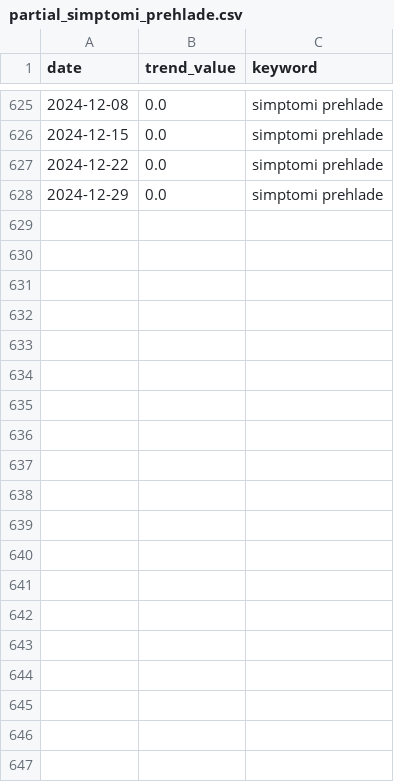
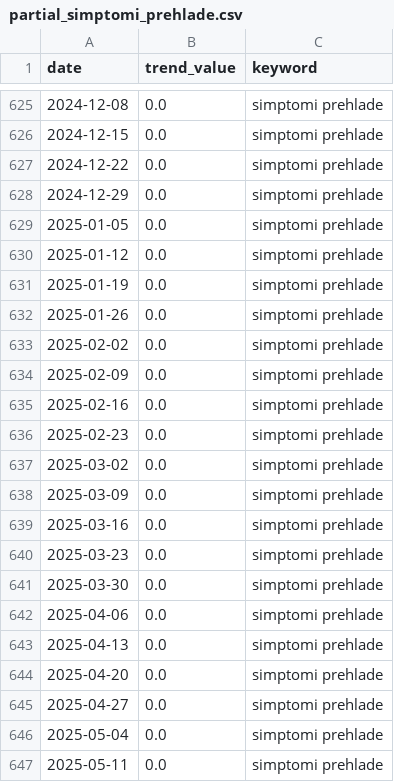
Before and after one commit to nljube/influenza-trends-serbia, a CSV file: data/raw/root_exports/partial_simptomi_prehlade.csv, drawn as a sheet; only a part is shown, gaps mark what is left out; the diff covers the shown part only.

```diff
--- a/data/raw/root_exports/partial_simptomi_prehlade.csv
+++ b/data/raw/root_exports/partial_simptomi_prehlade.csv
@@ -628 +628,20 @@ date,trend_value,keyword
 2024-12-29,0.0,simptomi prehlade
+2025-01-05,0.0,simptomi prehlade
+2025-01-12,0.0,simptomi prehlade
+2025-01-19,0.0,simptomi prehlade
+2025-01-26,0.0,simptomi prehlade
+2025-02-02,0.0,simptomi prehlade
+2025-02-09,0.0,simptomi prehlade
+2025-02-16,0.0,simptomi prehlade
+2025-02-23,0.0,simptomi prehlade
+2025-03-02,0.0,simptomi prehlade
+2025-03-09,0.0,simptomi prehlade
+2025-03-16,0.0,simptomi prehlade
+2025-03-23,0.0,simptomi prehlade
+2025-03-30,0.0,simptomi prehlade
+2025-04-06,0.0,simptomi prehlade
+2025-04-13,0.0,simptomi prehlade
+2025-04-20,0.0,simptomi prehlade
+2025-04-27,0.0,simptomi prehlade
+2025-05-04,0.0,simptomi prehlade
+2025-05-11,0.0,simptomi prehlade
```
Also changed, not shown: 33 added rows and 29 edited cells elsewhere in this file, data/raw/root_exports/partial_prehlada.csv, 2 other files.
